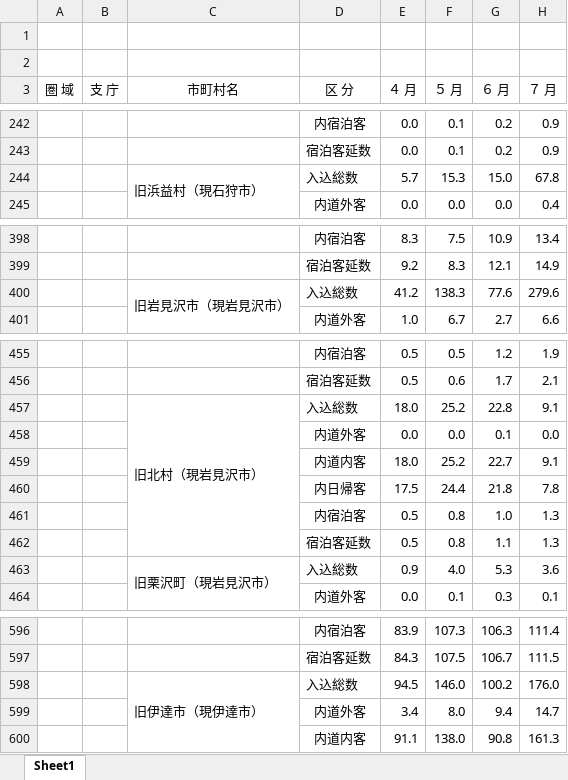
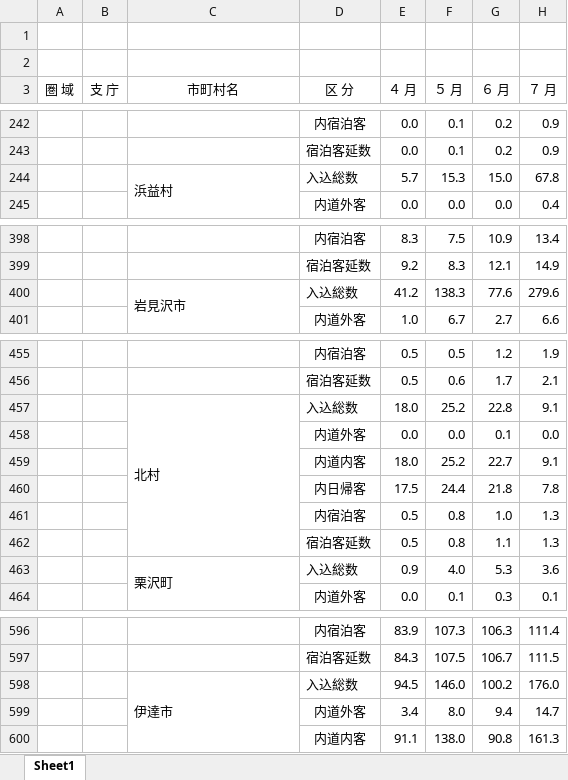
Before and after one commit to ZaqZaqZaqro/2022GISci_class, an Excel workbook: class/final_report/data/2006.xlsx, sheet Sheet1, drawn as a sheet; only a part is shown, gaps mark what is left out; values as stored, in another font and other column widths than the file's, no borders; the diff covers the shown part only; the diff names each change by its address in the sheet, - before the commit and + after, or states it on an @@ line.

```diff
--- a/class/final_report/data/2006.xlsx (sheet Sheet1)
+++ b/class/final_report/data/2006.xlsx (sheet Sheet1)
-C244 (市町村名): 旧浜益村（現石狩市）
+C244 (市町村名): 浜益村
-C400 (市町村名): 旧岩見沢市（現岩見沢市）
+C400 (市町村名): 岩見沢市
-C457 (市町村名): 旧北村（現岩見沢市）
+C457 (市町村名): 北村
-C463 (市町村名): 旧栗沢町（現岩見沢市）
+C463 (市町村名): 栗沢町
-C598 (市町村名): 旧伊達市（現伊達市）
+C598 (市町村名): 伊達市
```
Also changed, not shown: 42 edited cells elsewhere in this sheet, class/final_report/data/2000.xlsx, class/final_report/data/2001.xlsx, 22 other files.
